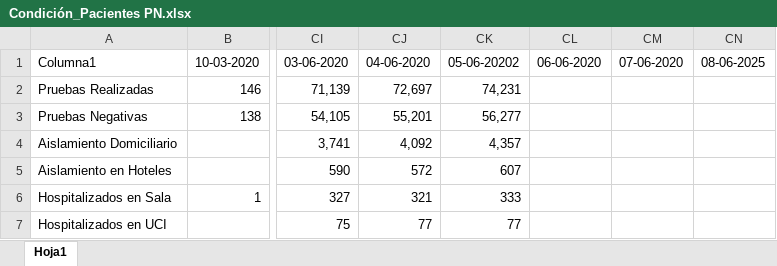
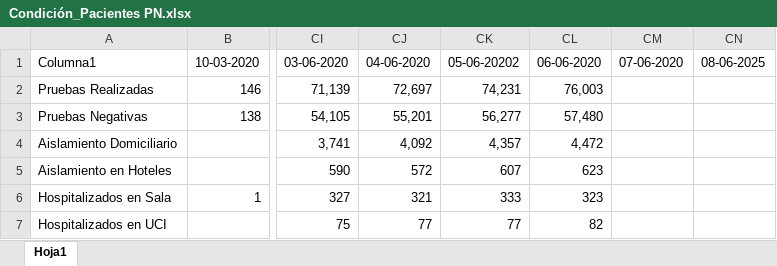
Before and after one commit to Sud-Austral/Datos_Panama, an Excel workbook: datacovidpa/Condición_Pacientes PN.xlsx, sheet Hoja1, drawn as a sheet; only a part is shown, gaps mark what is left out; values as stored, in another font and other column widths than the file's, no borders; table styles not drawn; the diff names each change by its address in the sheet, - before the commit and + after, or states it on an @@ line.

```diff
--- a/datacovidpa/Condición_Pacientes PN.xlsx (sheet Hoja1)
+++ b/datacovidpa/Condición_Pacientes PN.xlsx (sheet Hoja1)
-CL2: (empty)
+CL2: 76,003
-CL3: (empty)
+CL3: 57,480
-CL4: (empty)
+CL4: 4,472
-CL5: (empty)
+CL5: 623
-CL6: (empty)
+CL6: 323
-CL7: (empty)
+CL7: 82
```
Also changed, not shown: 2 other files.
